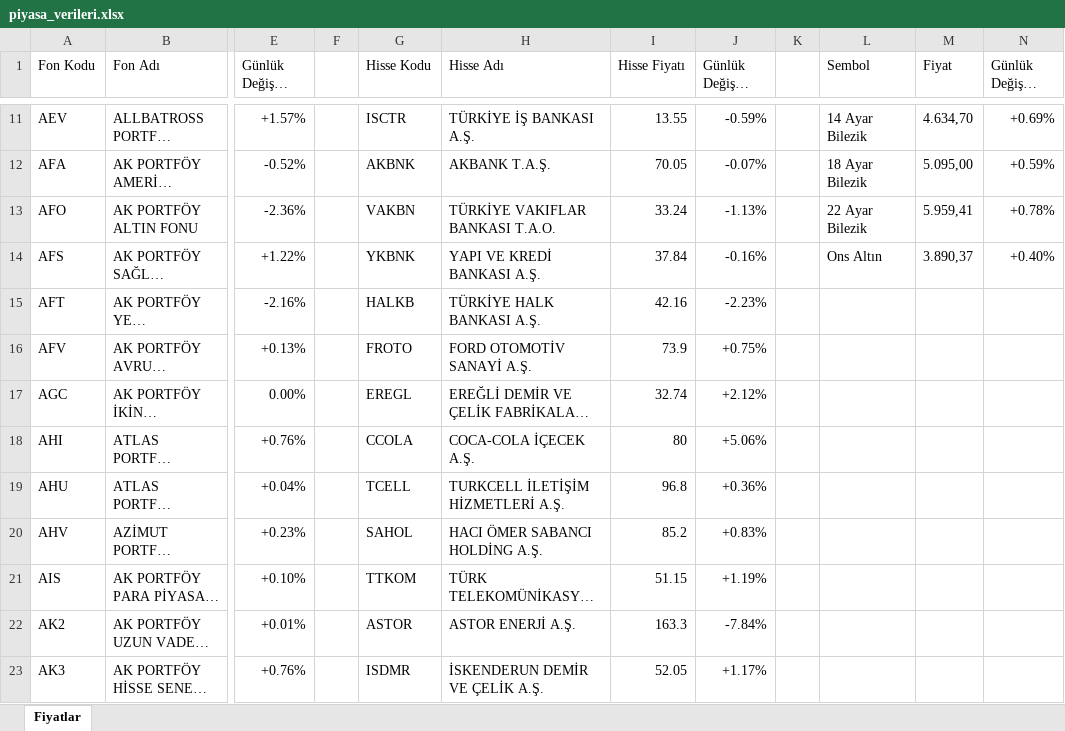
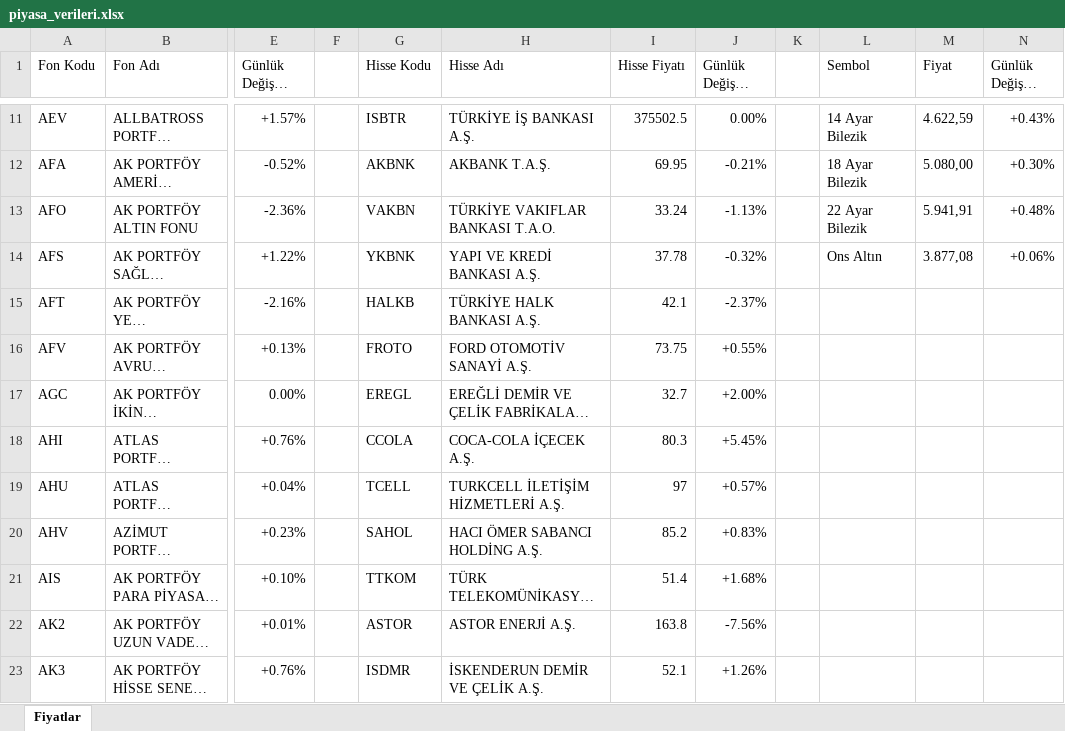
Before and after one commit to fkcengizhan-crypto/piyasa_verileri, an Excel workbook: piyasa_verileri.xlsx, sheet Fiyatlar, drawn as a sheet; only a part is shown, gaps mark what is left out; long unchanged cells end in …; values as stored, in another font and other column widths than the file's, no cell formats; table styles not drawn; the diff covers the shown part only; the diff names each change by its address in the sheet, - before the commit and + after, or states it on an @@ line.

```diff
--- a/piyasa_verileri.xlsx (sheet Fiyatlar)
+++ b/piyasa_verileri.xlsx (sheet Fiyatlar)
-G11 (Hisse Kodu): ISCTR
+G11 (Hisse Kodu): ISBTR
-I11 (Hisse Fiyatı): 13.55
+I11 (Hisse Fiyatı): 375502.5
-J11 (Günlük Değişim (%)): -0.59%
+J11 (Günlük Değişim (%)): 0.00%
-M11 (Fiyat): 4.634,70
+M11 (Fiyat): 4.622,59
-N11 (Günlük Değişim (%)): +0.69%
+N11 (Günlük Değişim (%)): +0.43%
-I12 (Hisse Fiyatı): 70.05
+I12 (Hisse Fiyatı): 69.95
-J12 (Günlük Değişim (%)): -0.07%
+J12 (Günlük Değişim (%)): -0.21%
-M12 (Fiyat): 5.095,00
+M12 (Fiyat): 5.080,00
-N12 (Günlük Değişim (%)): +0.59%
+N12 (Günlük Değişim (%)): +0.30%
-M13 (Fiyat): 5.959,41
+M13 (Fiyat): 5.941,91
-N13 (Günlük Değişim (%)): +0.78%
+N13 (Günlük Değişim (%)): +0.48%
-I14 (Hisse Fiyatı): 37.84
+I14 (Hisse Fiyatı): 37.78
-J14 (Günlük Değişim (%)): -0.16%
+J14 (Günlük Değişim (%)): -0.32%
-M14 (Fiyat): 3.890,37
+M14 (Fiyat): 3.877,08
-N14 (Günlük Değişim (%)): +0.40%
+N14 (Günlük Değişim (%)): +0.06%
-I15 (Hisse Fiyatı): 42.16
+I15 (Hisse Fiyatı): 42.1
-J15 (Günlük Değişim (%)): -2.23%
+J15 (Günlük Değişim (%)): -2.37%
-I16 (Hisse Fiyatı): 73.9
+I16 (Hisse Fiyatı): 73.75
-J16 (Günlük Değişim (%)): +0.75%
+J16 (Günlük Değişim (%)): +0.55%
-I17 (Hisse Fiyatı): 32.74
+I17 (Hisse Fiyatı): 32.7
-J17 (Günlük Değişim (%)): +2.12%
+J17 (Günlük Değişim (%)): +2.00%
-I18 (Hisse Fiyatı): 80
+I18 (Hisse Fiyatı): 80.3
-J18 (Günlük Değişim (%)): +5.06%
+J18 (Günlük Değişim (%)): +5.45%
-I19 (Hisse Fiyatı): 96.8
+I19 (Hisse Fiyatı): 97
-J19 (Günlük Değişim (%)): +0.36%
+J19 (Günlük Değişim (%)): +0.57%
-I21 (Hisse Fiyatı): 51.15
+I21 (Hisse Fiyatı): 51.4
-J21 (Günlük Değişim (%)): +1.19%
+J21 (Günlük Değişim (%)): +1.68%
-I22 (Hisse Fiyatı): 163.3
+I22 (Hisse Fiyatı): 163.8
-J22 (Günlük Değişim (%)): -7.84%
+J22 (Günlük Değişim (%)): -7.56%
-I23 (Hisse Fiyatı): 52.05
+I23 (Hisse Fiyatı): 52.1
-J23 (Günlük Değişim (%)): +1.17%
+J23 (Günlük Değişim (%)): +1.26%
```
Also changed, not shown: 1000 edited cells elsewhere in this sheet, cell formats, 2 other files.
